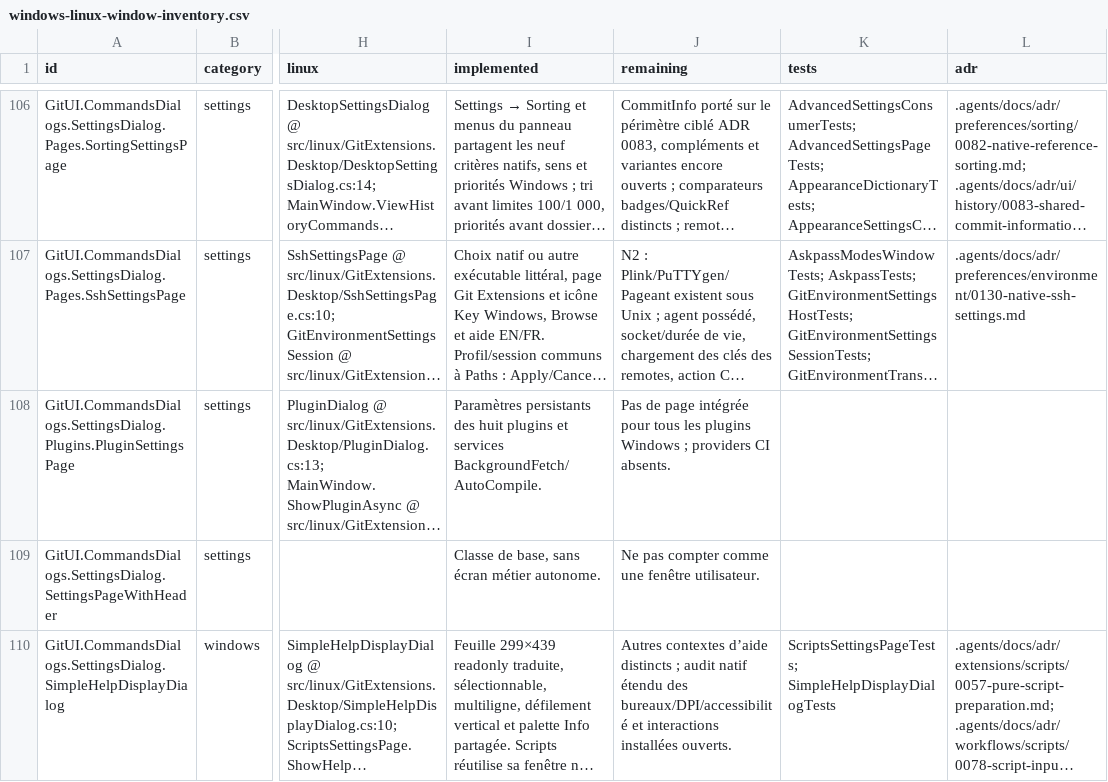
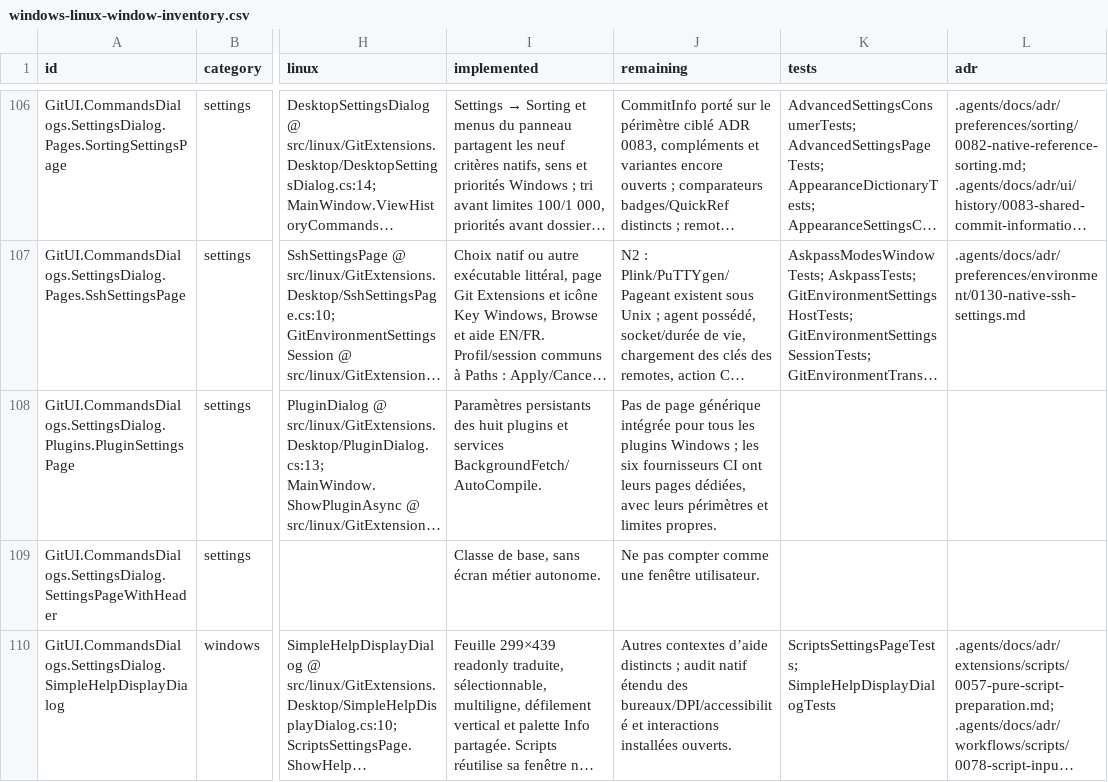
Before and after one commit to Azreal42/gitextensions, a CSV file: .agents/docs/windows-linux-window-inventory.csv, drawn as a sheet; only a part is shown, gaps mark what is left out; long unchanged cells end in …; the diff covers the shown part only; the diff names each change by its address in the sheet, - before the commit and + after, or states it on an @@ line.

```diff
--- a/.agents/docs/windows-linux-window-inventory.csv
+++ b/.agents/docs/windows-linux-window-inventory.csv
-J108 (remaining): …de page intégrée pour tous les plugins Windows ; providers CI absents.
+J108 (remaining): …de page générique intégrée pour tous les plugins Windows ; les six fournisseurs CI ont leurs pages dédiées, avec leurs périmètres et limites propres.
```
Also changed, not shown: 6 edited cells elsewhere in this file, .agents/docs/windows-linux-system-dialog-sites.csv, 9 other files.
